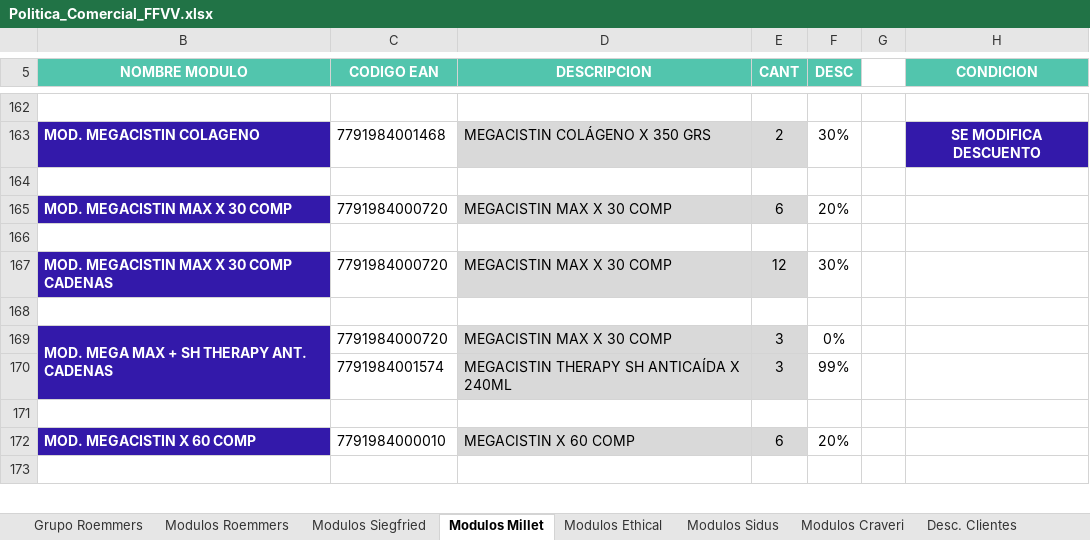
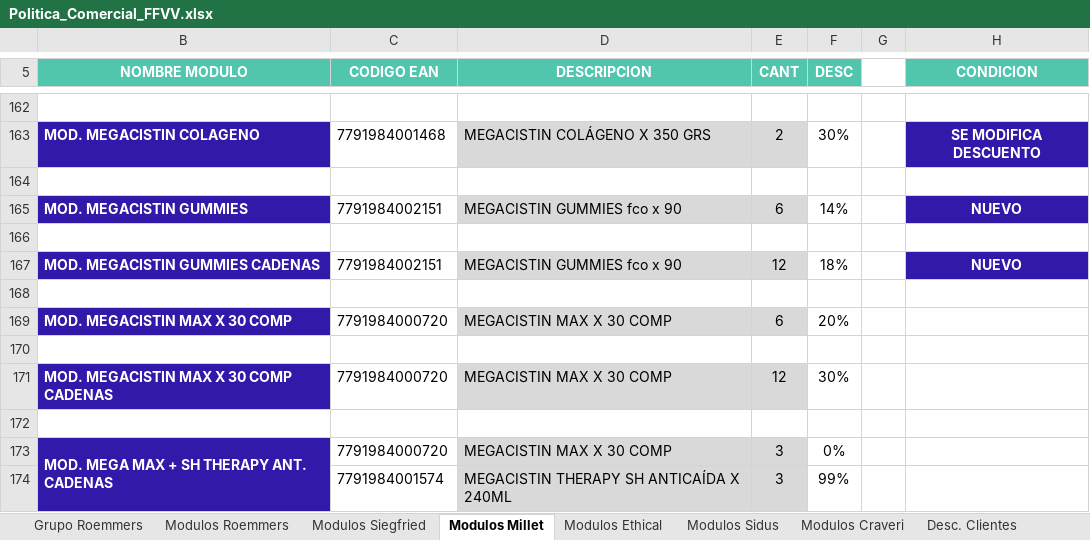
Before and after one commit to Idevoto/Politica-Comercial, an Excel workbook: excel/Politica_Comercial_FFVV.xlsx, sheet Modulos Millet, drawn as a sheet; only a part is shown, gaps mark what is left out; the shorter side is filled out with more unchanged rows; values as stored, in another font and other column widths than the file's, no borders; charts and pictures and conditional formats not drawn; the diff names each change by its address in the sheet, - before the commit and + after, or states it on an @@ line.

```diff
--- a/excel/Politica_Comercial_FFVV.xlsx (sheet Modulos Millet)
+++ b/excel/Politica_Comercial_FFVV.xlsx (sheet Modulos Millet)
+row 165: MOD. MEGACISTIN GUMMIES | 7791984002151 | MEGACISTIN GUMMIES fco x 90 | 6 | 14% |  | NUEVO
+row 166: (empty)
+row 167: MOD. MEGACISTIN GUMMIES CADENAS | 7791984002151 | MEGACISTIN GUMMIES fco x 90 | 12 | 18% |  | NUEVO
+row 168: (empty)
```
Also changed, not shown: sheet Desc. Clientes, sheet Grupo Roemmers, sheet Modulos Roemmers, hidden cells, charts or pictures.
